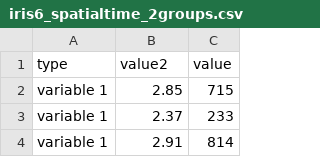
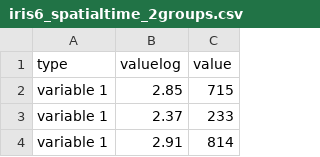
Before and after one commit to dimitrazach/dimitrazach.github.io, a CSV file: iris6_spatialtime_2groups.csv, drawn as a sheet; only a part is shown.

Commit message:
Update iris6_spatialtime_2groups.csv

```diff
--- a/iris6_spatialtime_2groups.csv
+++ b/iris6_spatialtime_2groups.csv
@@ -1,2 +1,2 @@
-type,value2,value
+type,valuelog,value
 variable 1,2.85,715
```
